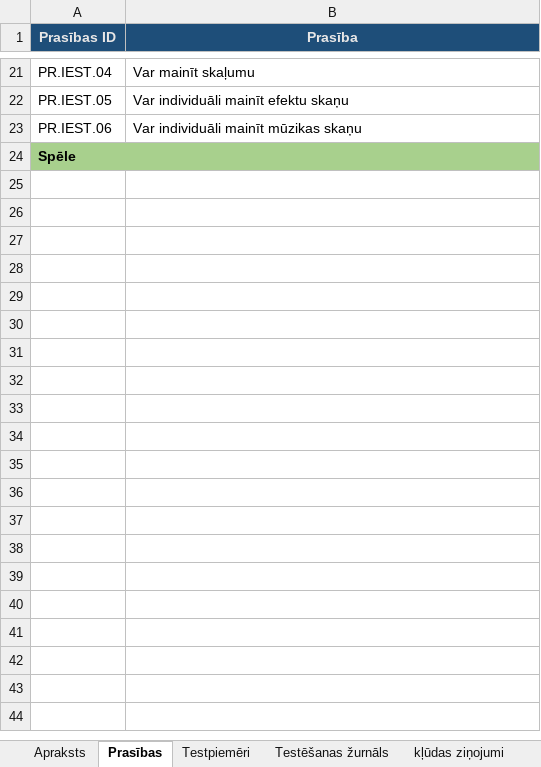
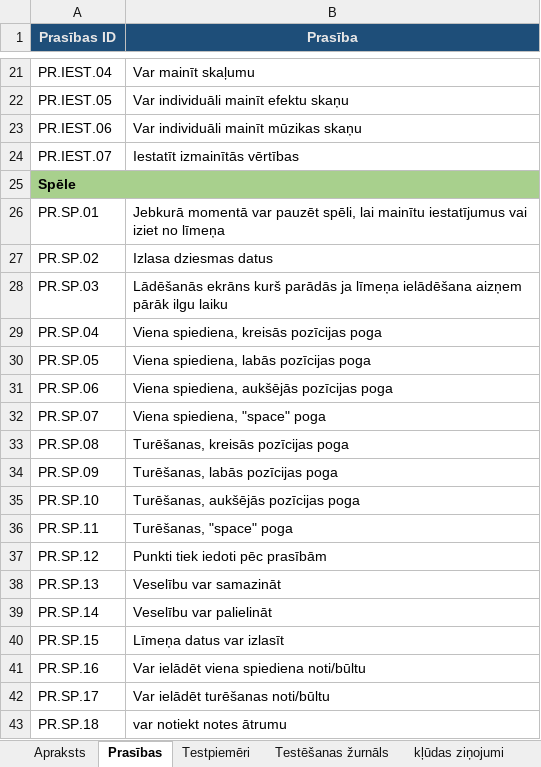
Before and after one commit to kaaaaaaaaaaarl/CyberShock, an Excel workbook: Documentation/Testēšanas dokuimentācija.xlsx, sheet Prasības, drawn as a sheet; only a part is shown, gaps mark what is left out; values as stored, in another font and other column widths than the file's, no borders; the diff names each change by its address in the sheet, - before the commit and + after, or states it on an @@ line.

```diff
--- a/Documentation/Testēšanas dokuimentācija.xlsx (sheet Prasības)
+++ b/Documentation/Testēšanas dokuimentācija.xlsx (sheet Prasības)
+row 24: PR.IEST.07 | Iestatīt izmainītās vērtības
+row 26: PR.SP.01 | Jebkurā momentā var pauzēt spēli, lai mainītu iestatījumus vai iziet no līmeņa
+row 27: PR.SP.02 | Izlasa dziesmas datus
+row 28: PR.SP.03 | Lādēšanās ekrāns kurš parādās ja līmeņa ielādēšana aizņem pārāk ilgu laiku
+row 29: PR.SP.04 | Viena spiediena, kreisās pozīcijas poga
+row 30: PR.SP.05 | Viena spiediena, labās pozīcijas poga
+row 31: PR.SP.06 | Viena spiediena, aukšējās pozīcijas poga
+row 32: PR.SP.07 | Viena spiediena, "space" poga
+row 33: PR.SP.08 | Turēšanas, kreisās pozīcijas poga
+row 34: PR.SP.09 | Turēšanas, labās pozīcijas poga
+row 35: PR.SP.10 | Turēšanas, aukšējās pozīcijas poga
+row 36: PR.SP.11 | Turēšanas, "space" poga
+row 37: PR.SP.12 | Punkti tiek iedoti pēc prasībām
+row 38: PR.SP.13 | Veselību var samazināt
+row 39: PR.SP.14 | Veselību var palielināt
+row 40: PR.SP.15 | Līmeņa datus var izlasīt
+row 41: PR.SP.16 | Var ielādēt viena spiediena noti/būltu
+row 42: PR.SP.17 | Var ielādēt turēšanas noti/būltu
+row 43: PR.SP.18 | var notiekt notes ātrumu
```
Also changed, not shown: sheet Testpiemēri, 20 other files.
